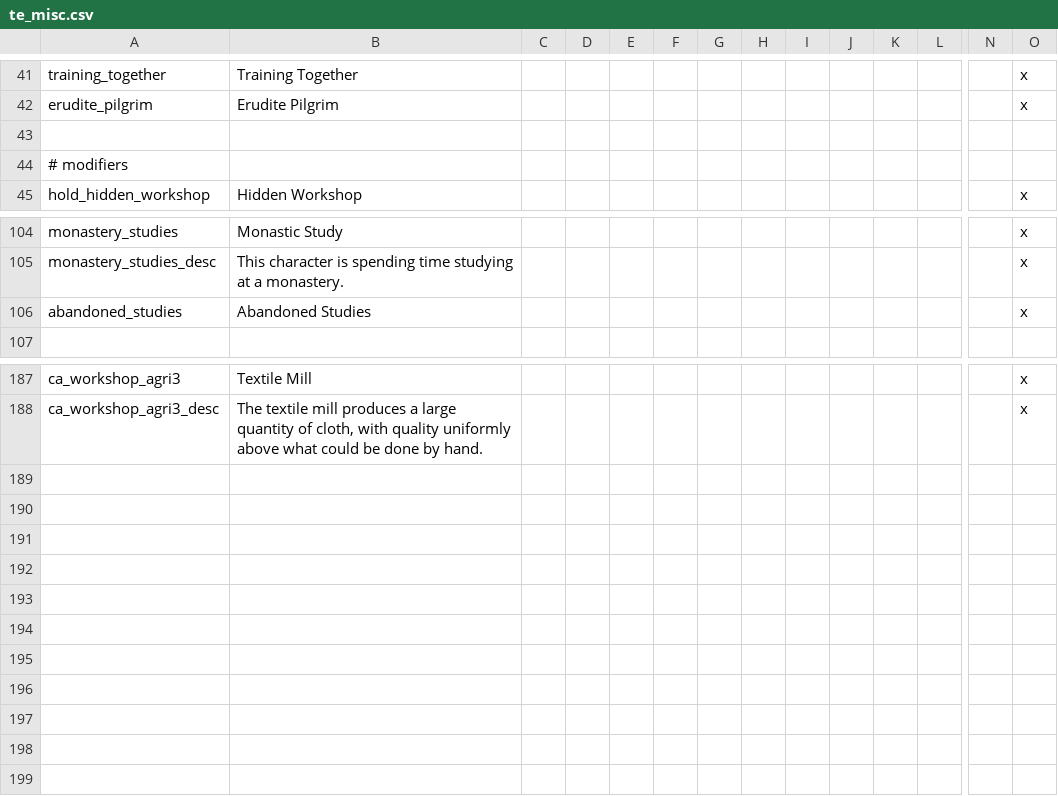
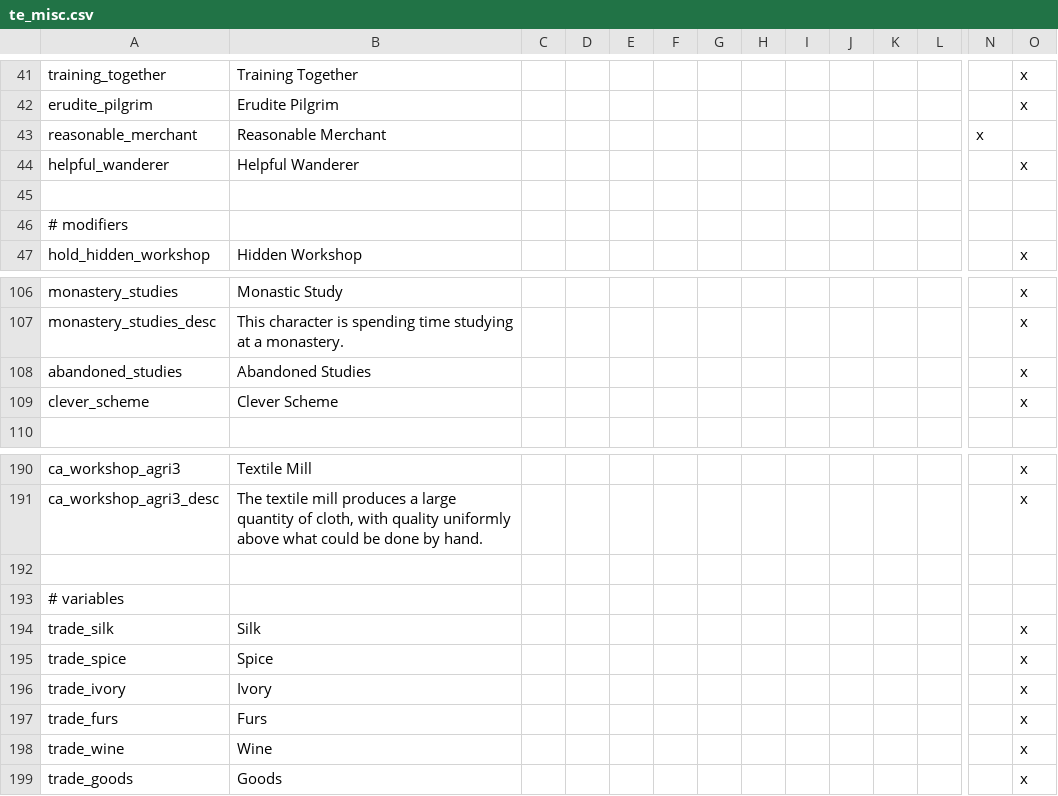
Before and after one commit to SteelyGlint/TheExpedition, a CSV file: TheExpedition/localisation/te_misc.csv, drawn as a sheet; only a part is shown, gaps mark what is left out; rows hold the shown columns only; the diff names each change by its address in the sheet, - before the commit and + after, or states it on an @@ line.

```diff
--- a/TheExpedition/localisation/te_misc.csv
+++ b/TheExpedition/localisation/te_misc.csv
+row 43: reasonable_merchant | Reasonable Merchant |  |  |  |  |  |  |  |  |  |  | x
+row 44: helpful_wanderer | Helpful Wanderer |  |  |  |  |  |  |  |  |  |  |  | x
+row 109: clever_scheme | Clever Scheme |  |  |  |  |  |  |  |  |  |  |  | x
+row 192: (empty)
+row 193: # variables
+row 194: trade_silk | Silk |  |  |  |  |  |  |  |  |  |  |  | x
+row 195: trade_spice | Spice |  |  |  |  |  |  |  |  |  |  |  | x
+row 196: trade_ivory | Ivory |  |  |  |  |  |  |  |  |  |  |  | x
+row 197: trade_furs | Furs |  |  |  |  |  |  |  |  |  |  |  | x
+row 198: trade_wine | Wine |  |  |  |  |  |  |  |  |  |  |  | x
+row 199: trade_goods | Goods |  |  |  |  |  |  |  |  |  |  |  | x
```
Also changed, not shown: TheExpedition/localisation/te_events.csv, 6 other files.
